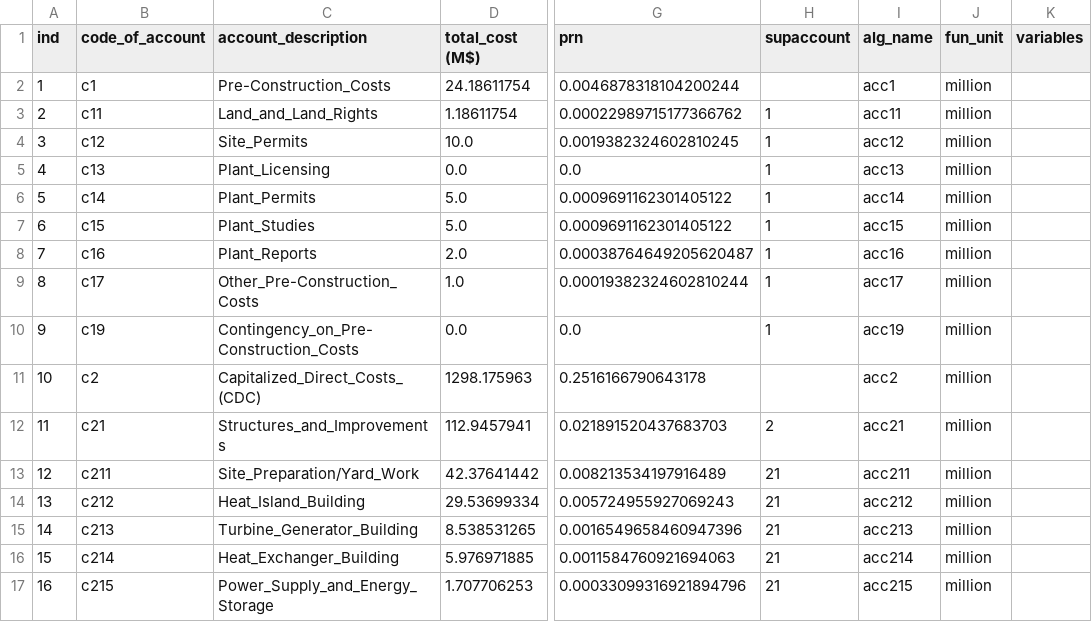
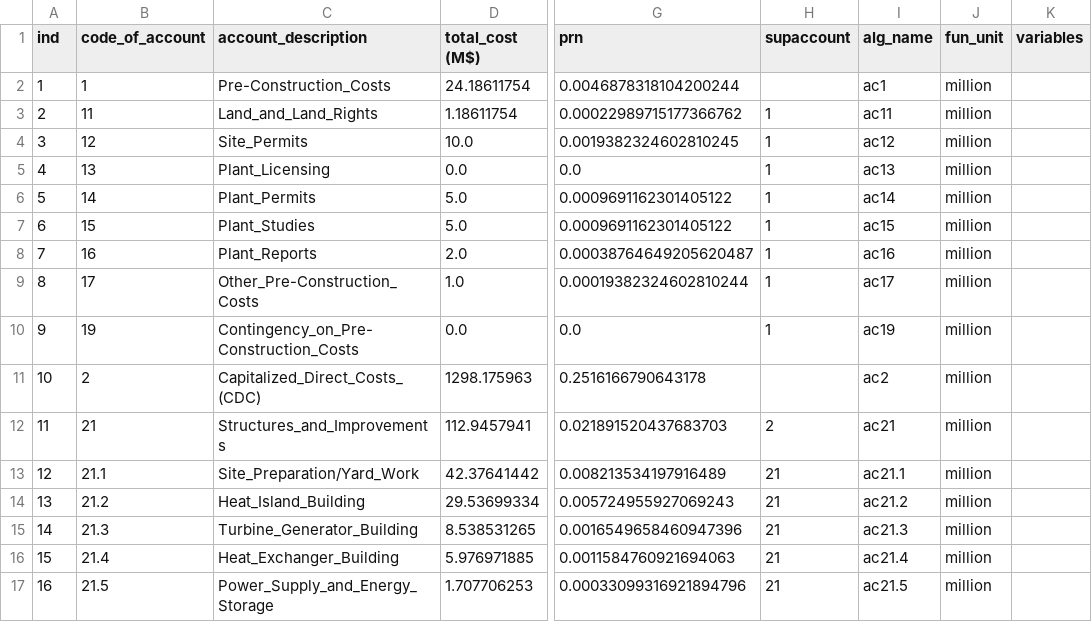
Before and after one commit to NybergWISC/temporary_FFH_TEA, a CSV file: ACCERT_formatting_TEAm/accounts_fromTEAm.csv, drawn as a sheet; only a part is shown, gaps mark what is left out; the diff covers the shown part only; the diff names each change by its address in the sheet, - before the commit and + after, or states it on an @@ line.

Commit message:
Splitting up argument and internal variables, adding account by level output (for schema), and making some changes to the schema and sql

```diff
--- a/ACCERT_formatting_TEAm/accounts_fromTEAm.csv
+++ b/ACCERT_formatting_TEAm/accounts_fromTEAm.csv
-B2 (code_of_account): c1
+B2 (code_of_account): 1
-I2 (alg_name): acc1
+I2 (alg_name): ac1
-B3 (code_of_account): c11
+B3 (code_of_account): 11
-I3 (alg_name): acc11
+I3 (alg_name): ac11
-B4 (code_of_account): c12
+B4 (code_of_account): 12
-I4 (alg_name): acc12
+I4 (alg_name): ac12
-B5 (code_of_account): c13
+B5 (code_of_account): 13
-I5 (alg_name): acc13
+I5 (alg_name): ac13
-B6 (code_of_account): c14
+B6 (code_of_account): 14
-I6 (alg_name): acc14
+I6 (alg_name): ac14
-B7 (code_of_account): c15
+B7 (code_of_account): 15
-I7 (alg_name): acc15
+I7 (alg_name): ac15
-B8 (code_of_account): c16
+B8 (code_of_account): 16
-I8 (alg_name): acc16
+I8 (alg_name): ac16
-B9 (code_of_account): c17
+B9 (code_of_account): 17
-I9 (alg_name): acc17
+I9 (alg_name): ac17
-B10 (code_of_account): c19
+B10 (code_of_account): 19
-I10 (alg_name): acc19
+I10 (alg_name): ac19
-B11 (code_of_account): c2
+B11 (code_of_account): 2
-I11 (alg_name): acc2
+I11 (alg_name): ac2
-B12 (code_of_account): c21
+B12 (code_of_account): 21
-I12 (alg_name): acc21
+I12 (alg_name): ac21
-B13 (code_of_account): c211
+B13 (code_of_account): 21.1
-I13 (alg_name): acc211
+I13 (alg_name): ac21.1
-B14 (code_of_account): c212
+B14 (code_of_account): 21.2
-I14 (alg_name): acc212
+I14 (alg_name): ac21.2
-B15 (code_of_account): c213
+B15 (code_of_account): 21.3
-I15 (alg_name): acc213
+I15 (alg_name): ac21.3
-B16 (code_of_account): c214
+B16 (code_of_account): 21.4
-I16 (alg_name): acc214
+I16 (alg_name): ac21.4
-B17 (code_of_account): c215
+B17 (code_of_account): 21.5
-I17 (alg_name): acc215
+I17 (alg_name): ac21.5
```
Also changed, not shown: 150 edited cells elsewhere in this file, 8 other files.
